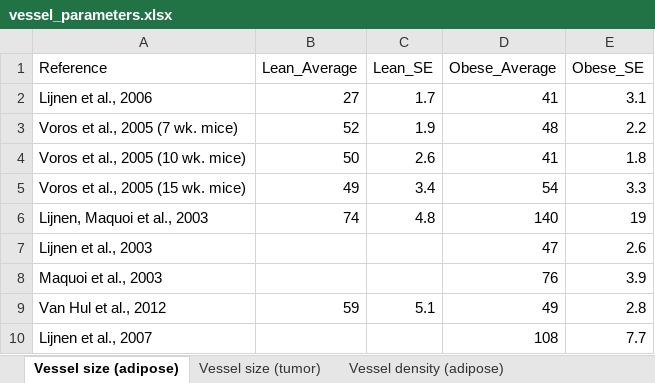
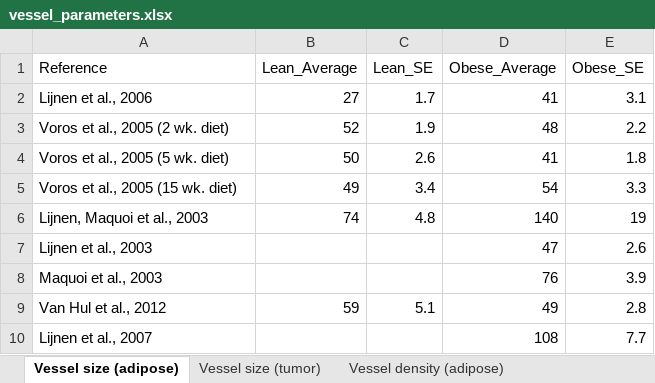
Before and after one commit to YunjeongLee/meta-analysis-for-VEGF-signaling, an Excel workbook: data/vessel_parameters.xlsx, sheet Vessel size (adipose), drawn as a sheet; values as stored, in another font and other column widths than the file's, no borders; table styles not drawn; the diff names each change by its address in the sheet, - before the commit and + after, or states it on an @@ line.

Commit message:
edit reference names of `Voros et al., 2005` (mice age -> duration of diet)

```diff
--- a/data/vessel_parameters.xlsx (sheet Vessel size (adipose))
+++ b/data/vessel_parameters.xlsx (sheet Vessel size (adipose))
-A3 (Reference): Voros et al., 2005 (7 wk. mice)
+A3 (Reference): Voros et al., 2005 (2 wk. diet)
-A4 (Reference): Voros et al., 2005 (10 wk. mice)
+A4 (Reference): Voros et al., 2005 (5 wk. diet)
-A5 (Reference): Voros et al., 2005 (15 wk. mice)
+A5 (Reference): Voros et al., 2005 (15 wk. diet)
```
Also changed, not shown: sheet Vessel density (adipose).
